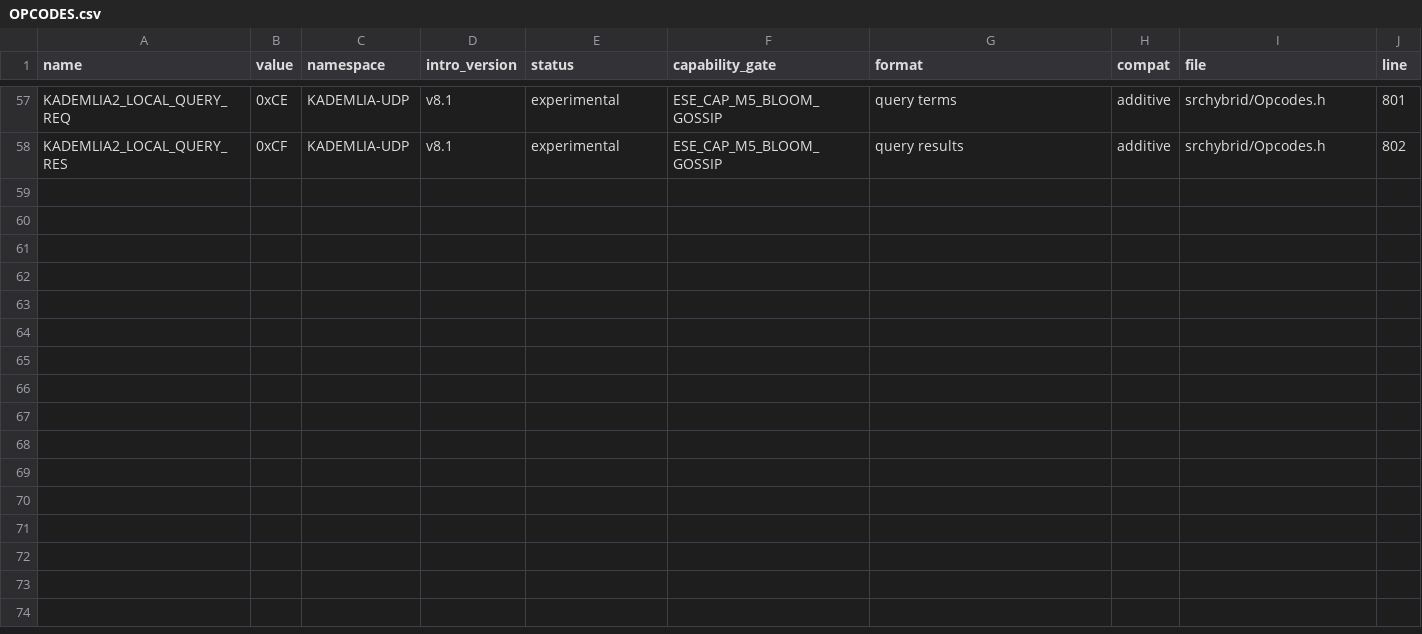
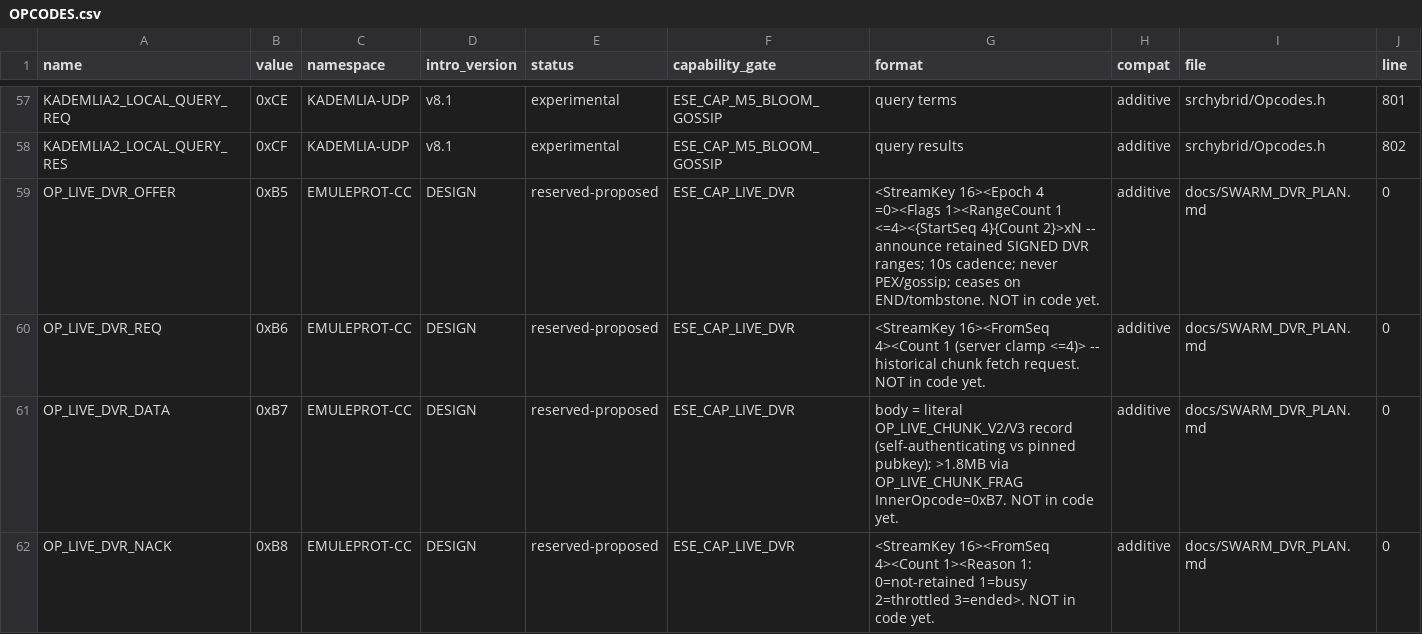
Before and after one commit to diad87/eMule-eSE-LiveTV, a CSV file: docs/protocol/OPCODES.csv, drawn as a sheet; only a part is shown, gaps mark what is left out; the diff names each change by its address in the sheet, - before the commit and + after, or states it on an @@ line.

Commit message:
protocol: reserve Swarm DVR + channel-manifest opcodes/caps/tags (reserved-proposed)
Swarm DVR: OP_LIVE_DVR_OFFER/REQ/DATA/NACK 0xB5-0xB8 (EMULEPROT-CC), ESE_CAP_LIVE_DVR bit 22, TUN_OP_DVR_FETCH/NACK/OFFER 0x60-0x62. Channel manifest: TAG_ESE_CHANNEL_PK/COLL_SIG/COLL_REV/VOD_META 0x6F-0x72, ESE_CAP_CHANNEL_MANIFEST bit 23, TUN_OP_CHANNEL_FETCH/DATA 0x24/0x25 (single-cell band <0x40, not 0x63/0x64 which would force multi-cell framing). Docs-only, status reserved-proposed, no #defines yet. bit 22 (DVR) vs bit 23 (channels) de-conflicted. Linter green: 122 entries, exit 0.

```diff
--- a/docs/protocol/OPCODES.csv
+++ b/docs/protocol/OPCODES.csv
+row 59: OP_LIVE_DVR_OFFER | 0xB5 | EMULEPROT-CC | DESIGN | reserved-proposed | ESE_CAP_LIVE_DVR | <StreamKey 16><Epoch 4 =0><Flags 1><RangeCount 1 <=4><{StartSeq 4}{Count 2}>xN -- announce retained SIGNED DVR ranges; 10s cadence; never PEX/gossip; ceases on END/tombstone. NOT in code yet. | additive | docs/SWARM_DVR_PLAN.md | 0
+row 60: OP_LIVE_DVR_REQ | 0xB6 | EMULEPROT-CC | DESIGN | reserved-proposed | ESE_CAP_LIVE_DVR | <StreamKey 16><FromSeq 4><Count 1 (server clamp <=4)> -- historical chunk fetch request. NOT in code yet. | additive | docs/SWARM_DVR_PLAN.md | 0
+row 61: OP_LIVE_DVR_DATA | 0xB7 | EMULEPROT-CC | DESIGN | reserved-proposed | ESE_CAP_LIVE_DVR | body = literal OP_LIVE_CHUNK_V2/V3 record (self-authenticating vs pinned pubkey); >1.8MB via OP_LIVE_CHUNK_FRAG InnerOpcode=0xB7. NOT in code yet. | additive | docs/SWARM_DVR_PLAN.md | 0
+row 62: OP_LIVE_DVR_NACK | 0xB8 | EMULEPROT-CC | DESIGN | reserved-proposed | ESE_CAP_LIVE_DVR | <StreamKey 16><FromSeq 4><Count 1><Reason 1: 0=not-retained 1=busy 2=throttled 3=ended>. NOT in code yet. | additive | docs/SWARM_DVR_PLAN.md | 0
```
Also changed, not shown: docs/protocol/CAPABILITIES.csv, docs/protocol/TAGS.csv, 2 other files.
